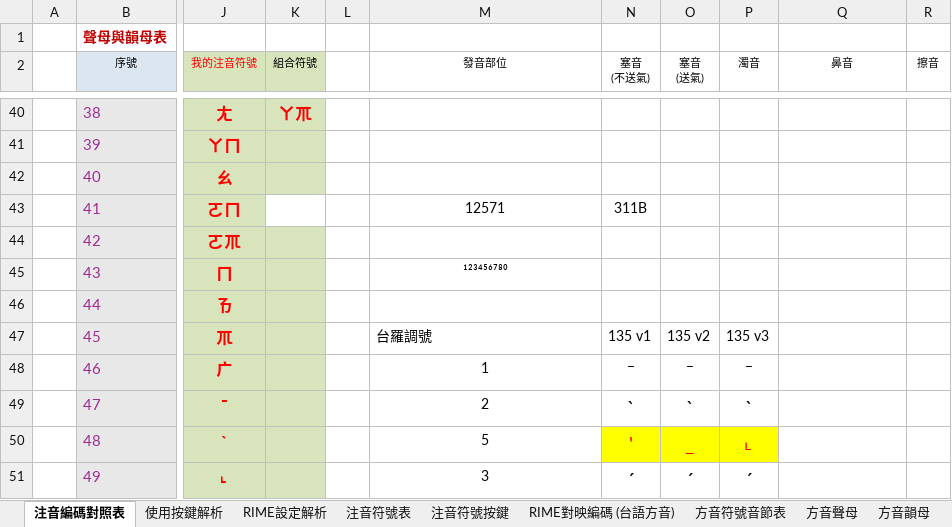
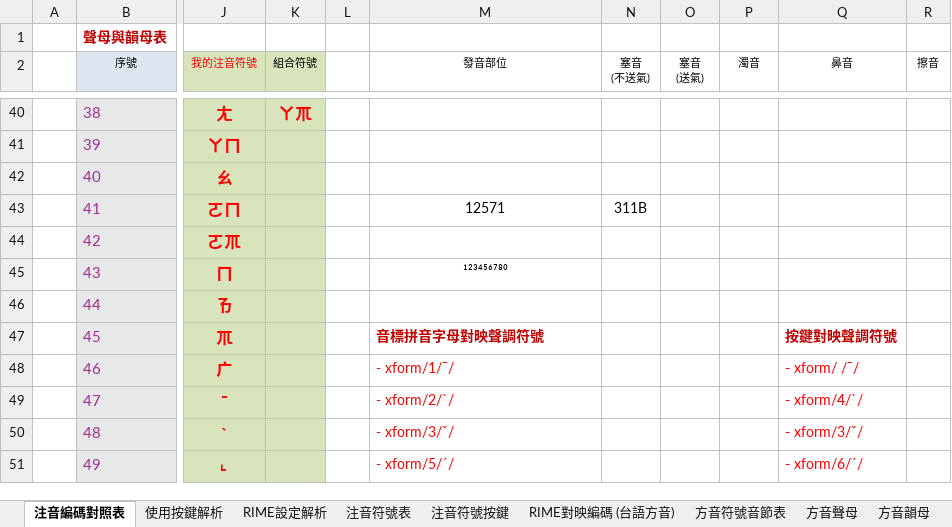
Before and after one commit to AlanJui/rime-tlpa, an Excel workbook: docs/鍵盤設計規格_台語ㄅㄆㄇV3.xlsx, sheet 注音編碼對照表, drawn as a sheet; only a part is shown, gaps mark what is left out; values as stored, in another font and other column widths than the file's, no borders; conditional formats and table styles not drawn; the diff covers the shown part only; the diff names each change by its address in the sheet, - before the commit and + after, or states it on an @@ line.

```diff
--- a/docs/鍵盤設計規格_台語ㄅㄆㄇV3.xlsx (sheet 注音編碼對照表)
+++ b/docs/鍵盤設計規格_台語ㄅㄆㄇV3.xlsx (sheet 注音編碼對照表)
-K43 fill: none
+K43 fill: #D8E4BC
-M47 (發音部位): 台羅調號
+M47 (發音部位): 音標拼音字母對映聲調符號
@@ M47 bold: off → on, text colour: black → #C00000 @@
-N47 (塞音 (不送氣)): 135 v1
+N47 (塞音 (不送氣)): (empty)
-O47 (塞音 (送氣)): 135 v2
+O47 (塞音 (送氣)): (empty)
-P47 (濁音): 135 v3
+P47 (濁音): (empty)
-Q47 (鼻音): (empty)
+Q47 (鼻音): 按鍵對映聲調符號
-M48 (發音部位): 1
+M48 (發音部位): - xform/1/ˉ/
@@ M48:M51 text colour: black → #FF0000, alignment: center → left @@
-N48 (塞音 (不送氣)): ˉ
+N48 (塞音 (不送氣)): (empty)
-O48 (塞音 (送氣)): ˉ
+O48 (塞音 (送氣)): (empty)
-P48 (濁音): ˉ
+P48 (濁音): (empty)
-Q48 (鼻音): (empty)
+Q48 (鼻音): - xform/ /ˉ/
-M49 (發音部位): 2
+M49 (發音部位): - xform/2/ˋ/
-N49 (塞音 (不送氣)): ˋ
+N49 (塞音 (不送氣)): (empty)
-O49 (塞音 (送氣)): ˋ
+O49 (塞音 (送氣)): (empty)
-P49 (濁音): ˋ
+P49 (濁音): (empty)
-Q49 (鼻音): (empty)
+Q49 (鼻音): - xform/4/ˋ/
-M50 (發音部位): 5
+M50 (發音部位): - xform/3/ˇ/
-N50 (塞音 (不送氣)): '
+N50 (塞音 (不送氣)): (empty)
-N50:P50 fill: #FFFF00
+N50:P50 fill: none
-O50 (塞音 (送氣)): _
+O50 (塞音 (送氣)): (empty)
-P50 (濁音): ˪
+P50 (濁音): (empty)
-Q50 (鼻音): (empty)
+Q50 (鼻音): - xform/3/ˇ/
-M51 (發音部位): 3
+M51 (發音部位): - xform/5/ˊ/
-N51 (塞音 (不送氣)): ˊ
+N51 (塞音 (不送氣)): (empty)
-O51 (塞音 (送氣)): ˊ
+O51 (塞音 (送氣)): (empty)
-P51 (濁音): ˊ
+P51 (濁音): (empty)
-Q51 (鼻音): (empty)
+Q51 (鼻音): - xform/6/ˊ/
```
Also changed, not shown: 25 added rows, 21 removed rows, 14 edited cells and cell formats elsewhere in this sheet, sheet RIME設定解析, sheet 使用按鍵解析, sheet 注音符號表, formulas that keep their value, 1 other file.
